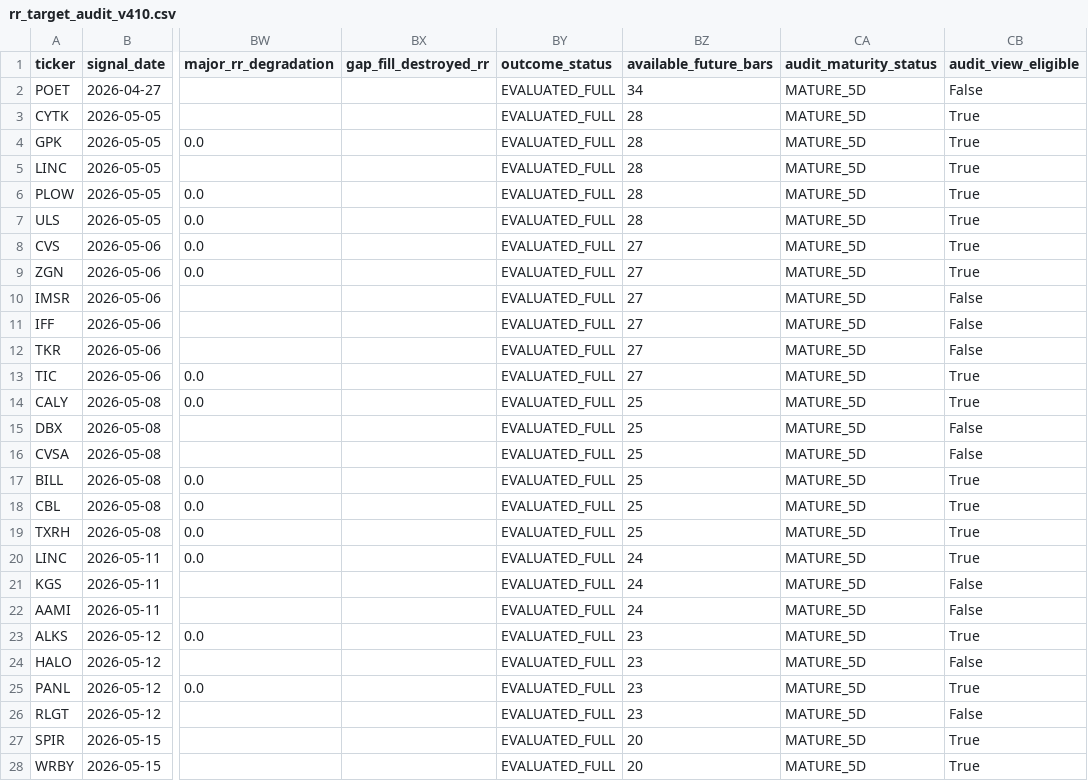
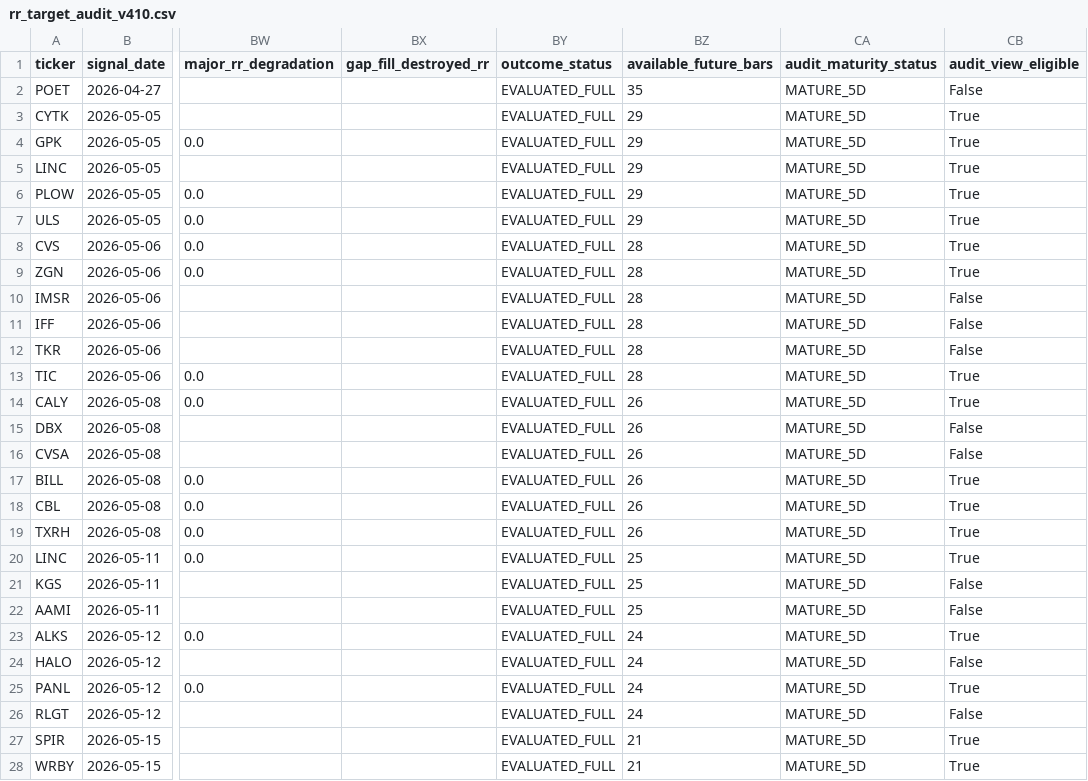
Before and after one commit to nellyagain/bonde, a CSV file: .claude/skills/llm-council/bonde_files 3/learning/rr_target_audit_v410.csv, drawn as a sheet; only a part is shown, gaps mark what is left out; the diff covers the shown part only; the diff names each change by its address in the sheet, - before the commit and + after, or states it on an @@ line.

```diff
--- a/.claude/skills/llm-council/bonde_files 3/learning/rr_target_audit_v410.csv
+++ b/.claude/skills/llm-council/bonde_files 3/learning/rr_target_audit_v410.csv
-BZ2 (available_future_bars): 34
+BZ2 (available_future_bars): 35
-BZ3:BZ7 (available_future_bars): 28
+BZ3:BZ7 (available_future_bars): 29
-BZ8:BZ13 (available_future_bars): 27
+BZ8:BZ13 (available_future_bars): 28
-BZ14:BZ19 (available_future_bars): 25
+BZ14:BZ19 (available_future_bars): 26
-BZ20:BZ22 (available_future_bars): 24
+BZ20:BZ22 (available_future_bars): 25
-BZ23:BZ26 (available_future_bars): 23
+BZ23:BZ26 (available_future_bars): 24
-BZ27:BZ28 (available_future_bars): 20
+BZ27:BZ28 (available_future_bars): 21
```
Also changed, not shown: 96 edited cells elsewhere in this file.
